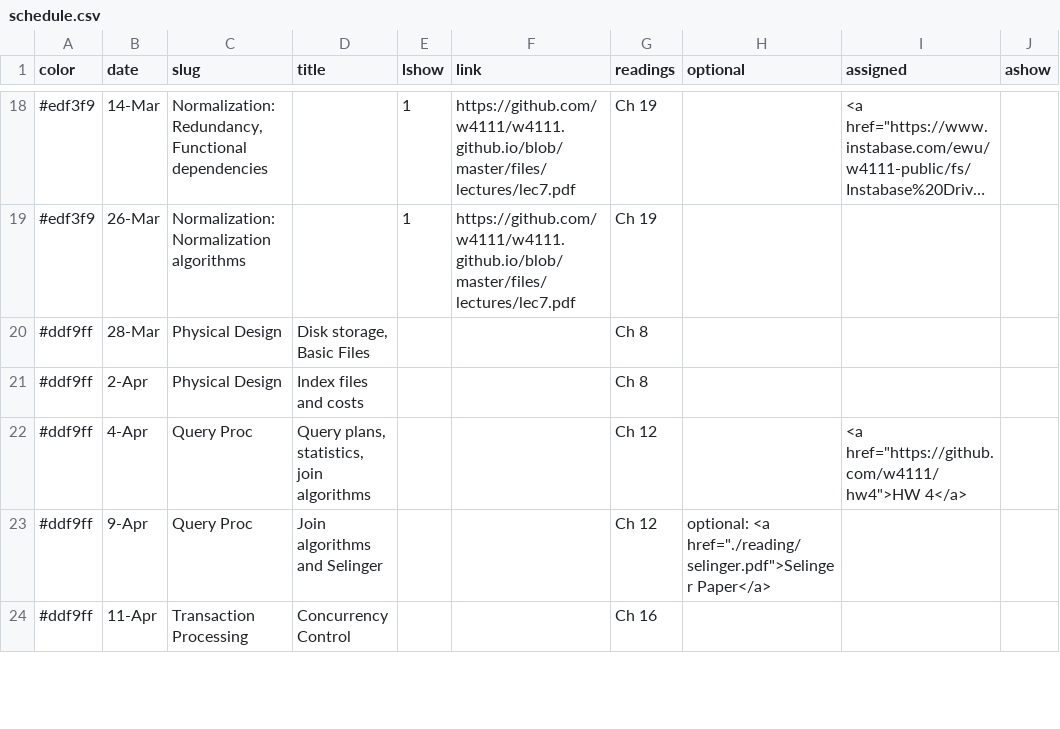
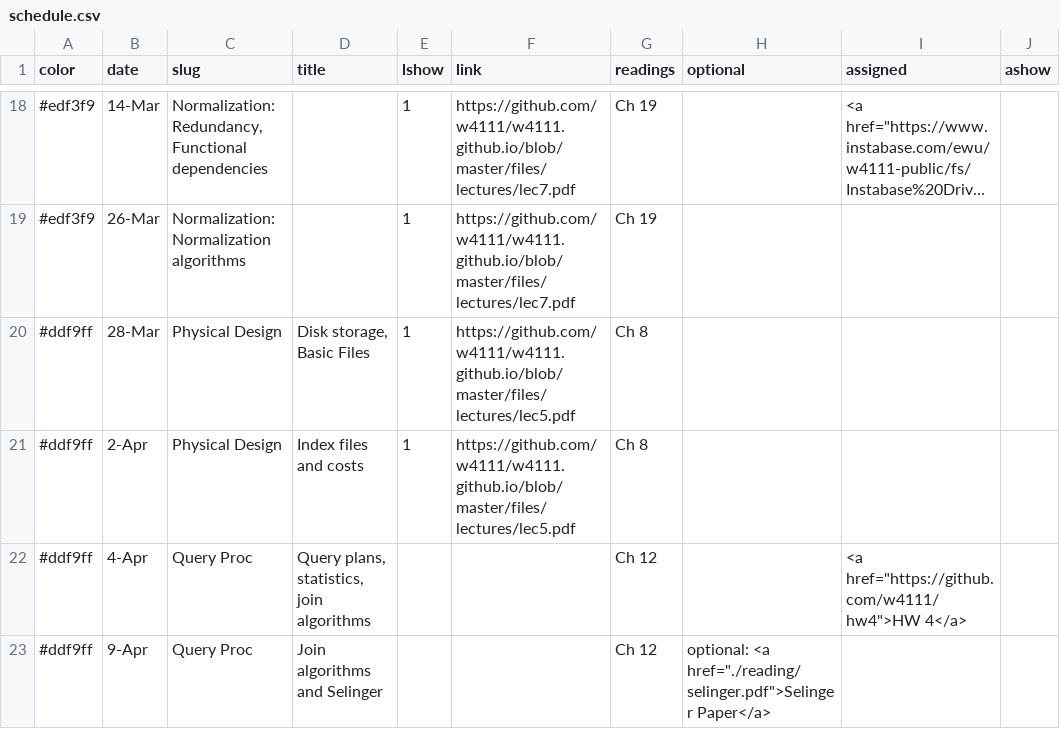
Before and after one commit to KnightMollo/w4111.github.io, a CSV file: _data/schedule.csv, drawn as a sheet; only a part is shown, gaps mark what is left out; the shorter side is filled out with more unchanged rows; long unchanged cells end in …; the diff names each change by its address in the sheet, - before the commit and + after, or states it on an @@ line.

```diff
--- a/_data/schedule.csv
+++ b/_data/schedule.csv
-E20:E21 (lshow): (empty)
+E20:E21 (lshow): 1
-F20:F21 (link): (empty)
+F20:F21 (link): https://github.com/w4111/w4111.github.io/blob/master/files/lectures/lec5.pdf
```
Also changed, not shown: 1 other file.
